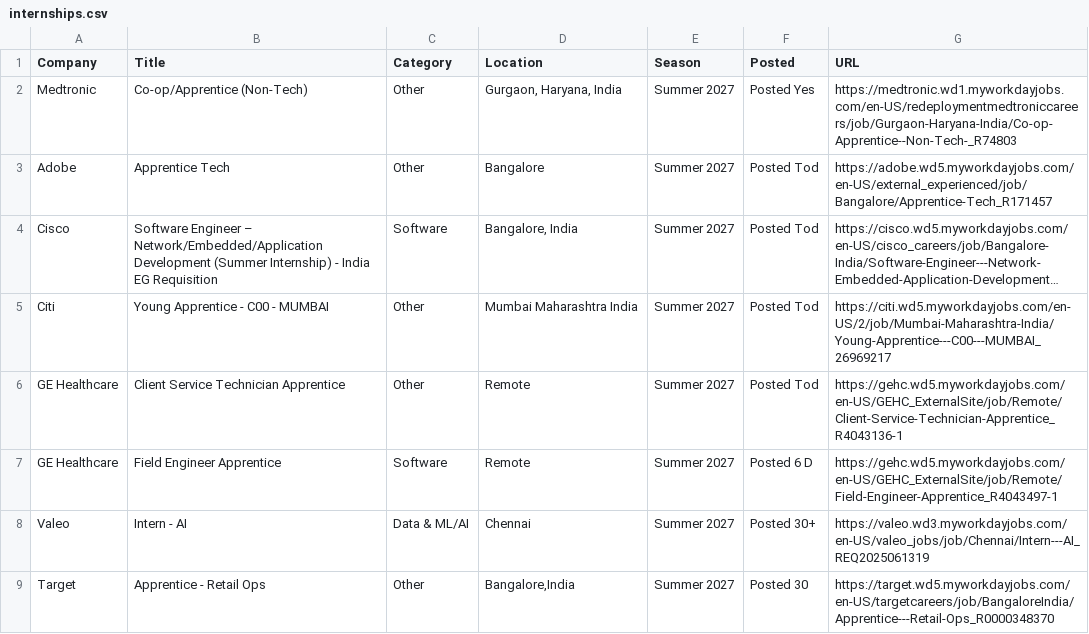
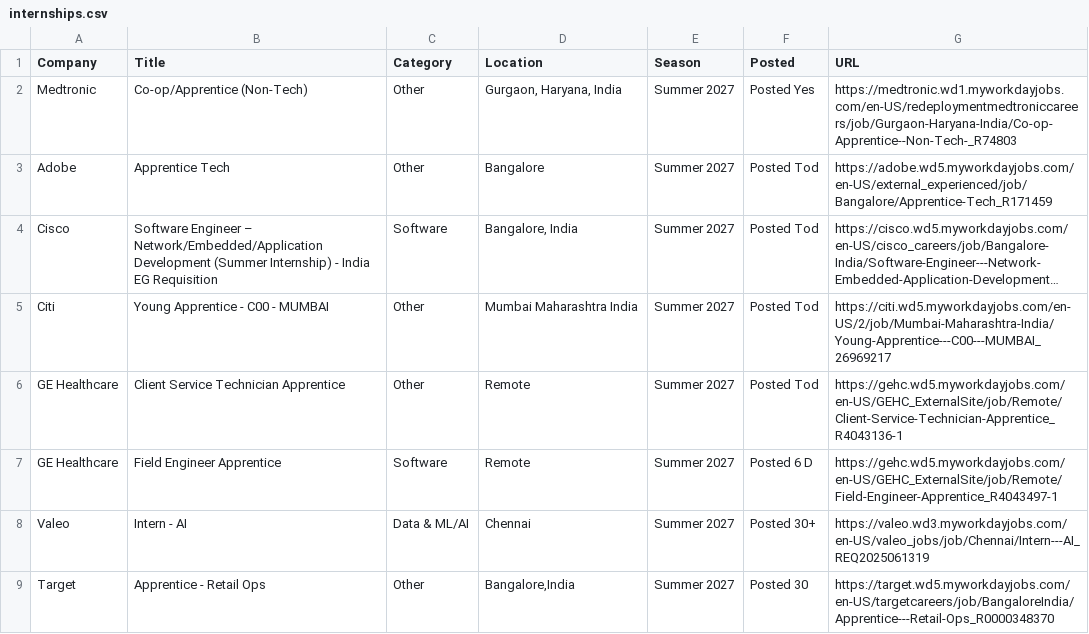
Before and after one commit to aditya-s45/placement-interns, a CSV file: data/internships.csv, drawn as a sheet; only a part is shown; long unchanged cells end in …; the diff names each change by its address in the sheet, - before the commit and + after, or states it on an @@ line.

Commit message:
chore: update internships (2026-08-25 15:34 UTC)

```diff
--- a/data/internships.csv
+++ b/data/internships.csv
-G3 (URL): https://adobe.wd5.myworkdayjobs.com/en-US/external_experienced/job/Bangalore/Apprentice-Tech_R171457
+G3 (URL): https://adobe.wd5.myworkdayjobs.com/en-US/external_experienced/job/Bangalore/Apprentice-Tech_R171459
```
Also changed, not shown: 9 other files.
